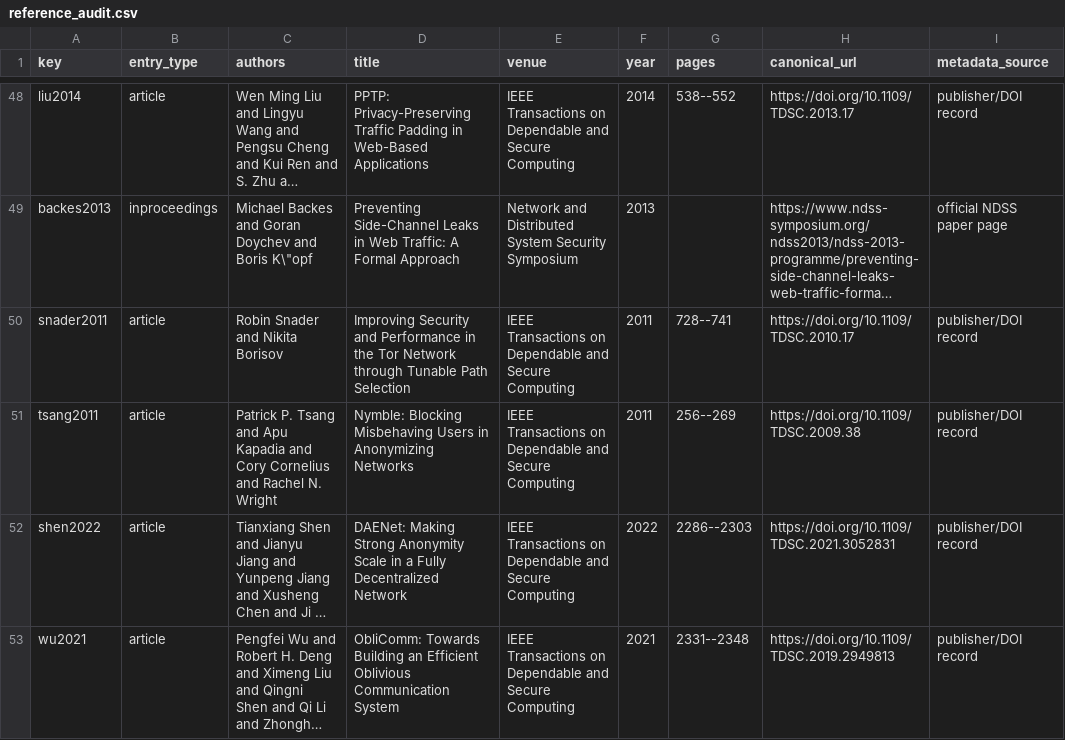
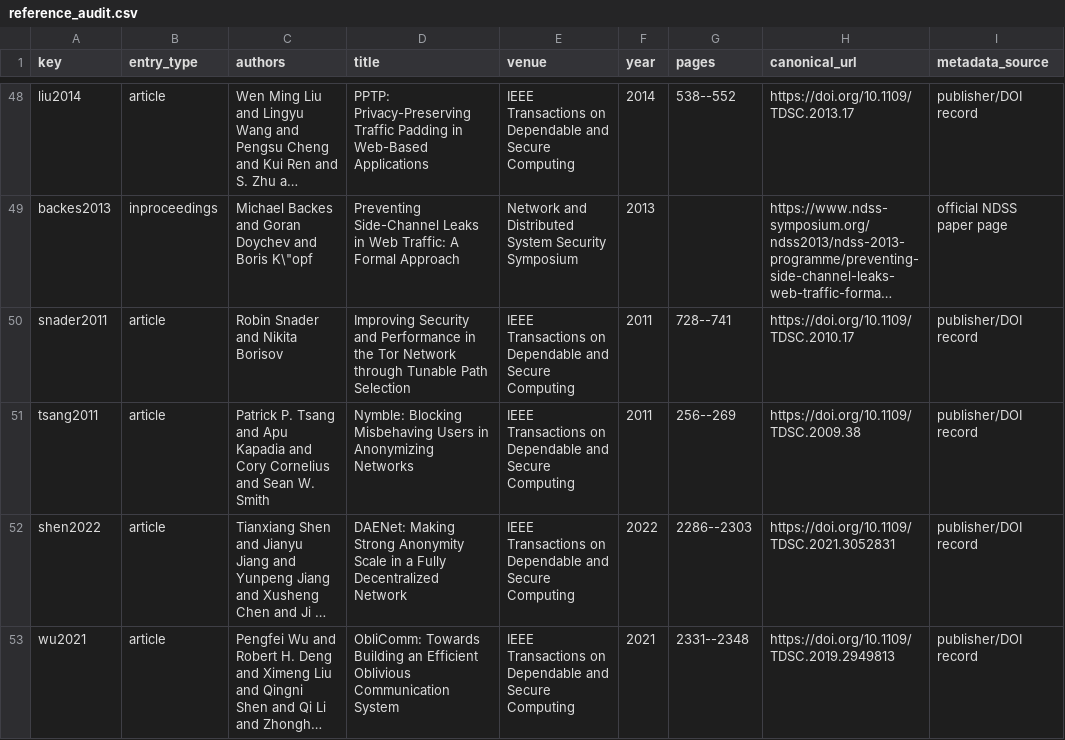
Before and after one commit to Haoyi-Zhang/OverlayPrivacy, a CSV file: reference_audit.csv, drawn as a sheet; only a part is shown, gaps mark what is left out; long unchanged cells end in …; the diff covers the shown part only; the diff names each change by its address in the sheet, - before the commit and + after, or states it on an @@ line.

Commit message:
Correct cited-source metadata and matching reference tables

```diff
--- a/reference_audit.csv
+++ b/reference_audit.csv
-C51 (authors): …Cornelius and Rachel N. Wright
+C51 (authors): …Cornelius and Sean W. Smith
```
Also changed, not shown: 7 edited cells elsewhere in this file, external_resources.csv, 1 other file.
